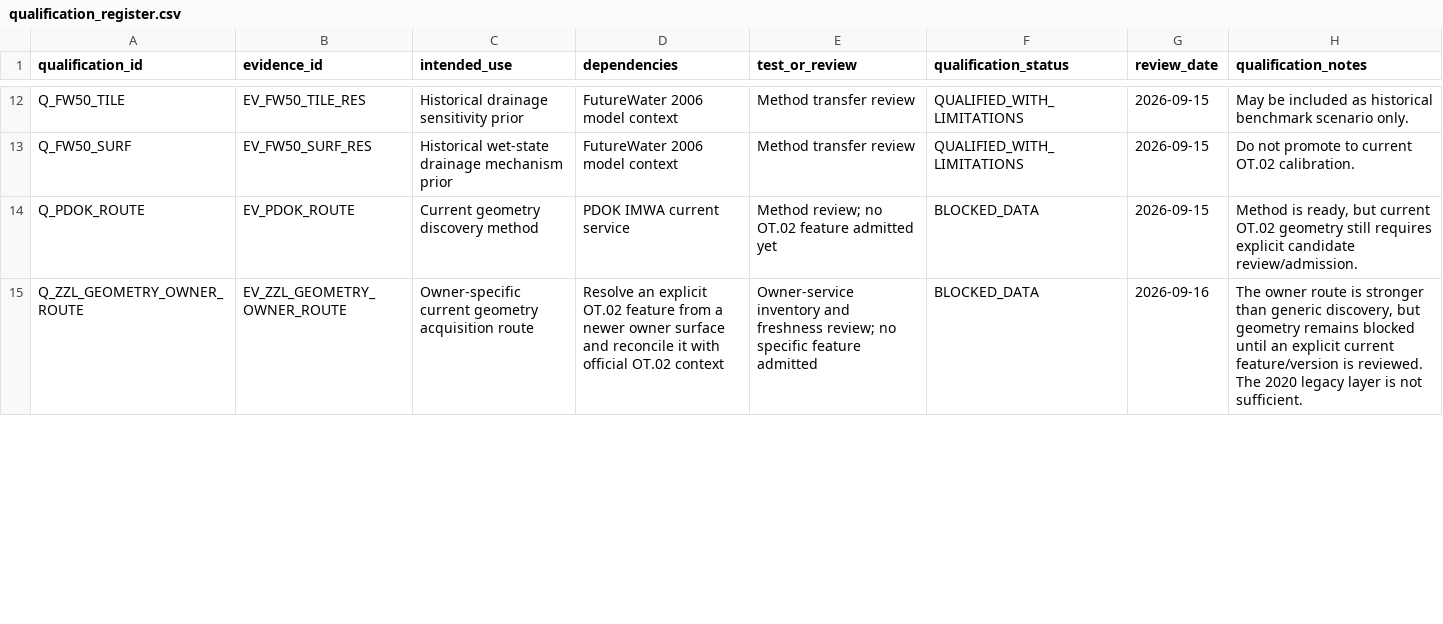
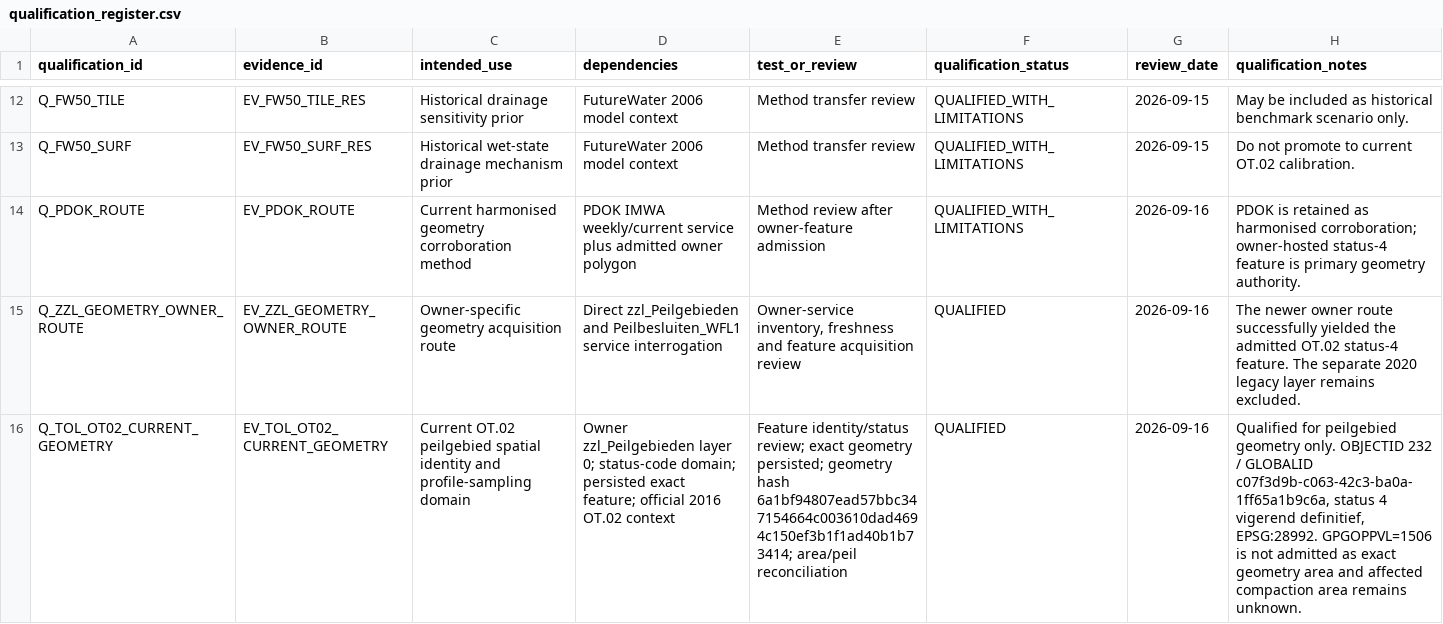
Before and after one commit to abhedwig-cell/Bodemverdichting_kosten, a CSV file: evidence/qualification_register.csv, drawn as a sheet; only a part is shown, gaps mark what is left out; the diff covers the shown part only; the diff names each change by its address in the sheet, - before the commit and + after, or states it on an @@ line.

Commit message:
Qualify current OT.02 geometry and owner cross-check

```diff
--- a/evidence/qualification_register.csv
+++ b/evidence/qualification_register.csv
-C14 (intended_use): Current geometry discovery method
+C14 (intended_use): Current harmonised geometry corroboration method
-D14 (dependencies): PDOK IMWA current service
+D14 (dependencies): PDOK IMWA weekly/current service plus admitted owner polygon
-E14 (test_or_review): Method review; no OT.02 feature admitted yet
+E14 (test_or_review): Method review after owner-feature admission
-F14 (qualification_status): BLOCKED_DATA
+F14 (qualification_status): QUALIFIED_WITH_LIMITATIONS
-G14 (review_date): 2026-09-15
+G14 (review_date): 2026-09-16
-H14 (qualification_notes): Method is ready, but current OT.02 geometry still requires explicit candidate review/admission.
+H14 (qualification_notes): PDOK is retained as harmonised corroboration; owner-hosted status-4 feature is primary geometry authority.
-C15 (intended_use): Owner-specific current geometry acquisition route
+C15 (intended_use): Owner-specific geometry acquisition route
-D15 (dependencies): Resolve an explicit OT.02 feature from a newer owner surface and reconcile it with official OT.02 context
+D15 (dependencies): Direct zzl_Peilgebieden and Peilbesluiten_WFL1 service interrogation
-E15 (test_or_review): Owner-service inventory and freshness review; no specific feature admitted
+E15 (test_or_review): Owner-service inventory, freshness and feature acquisition review
-F15 (qualification_status): BLOCKED_DATA
+F15 (qualification_status): QUALIFIED
-H15 (qualification_notes): The owner route is stronger than generic discovery, but geometry remains blocked until an explicit current feature/version is reviewed. The 2020 legacy layer is not sufficient.
+H15 (qualification_notes): The newer owner route successfully yielded the admitted OT.02 status-4 feature. The separate 2020 legacy layer remains excluded.
+row 16: Q_TOL_OT02_CURRENT_GEOMETRY | EV_TOL_OT02_CURRENT_GEOMETRY | Current OT.02 peilgebied spatial identity and profile-sampling domain | Owner zzl_Peilgebieden layer 0; status-code domain; persisted exact feature; official 2016 OT.02 context | Feature identity/status review; exact geometry persisted; geometry hash 6a1bf94807ead57bbc347154664c003610dad4694c150ef3b1f1ad40b1b73414; area/peil reconciliation | QUALIFIED | 2026-09-16 | Qualified for peilgebied geometry only. OBJECTID 232 / GLOBALID c07f3d9b-c063-42c3-ba0a-1ff65a1b9c6a, status 4 vigerend definitief, EPSG:28992. GPGOPPVL=1506 is not admitted as exact geometry area and affected compaction area remains unknown.
```
Also changed, not shown: 1 added row and 9 edited cells elsewhere in this file.
